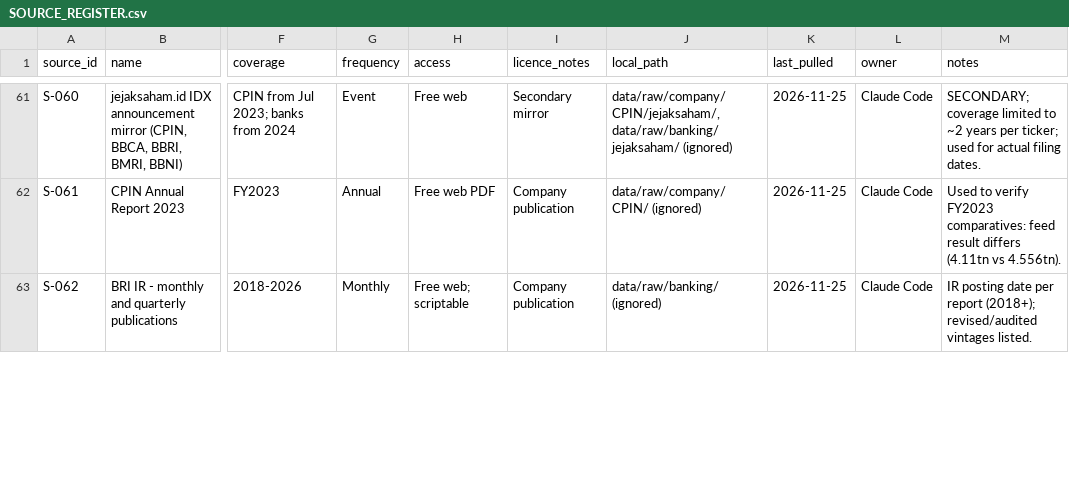
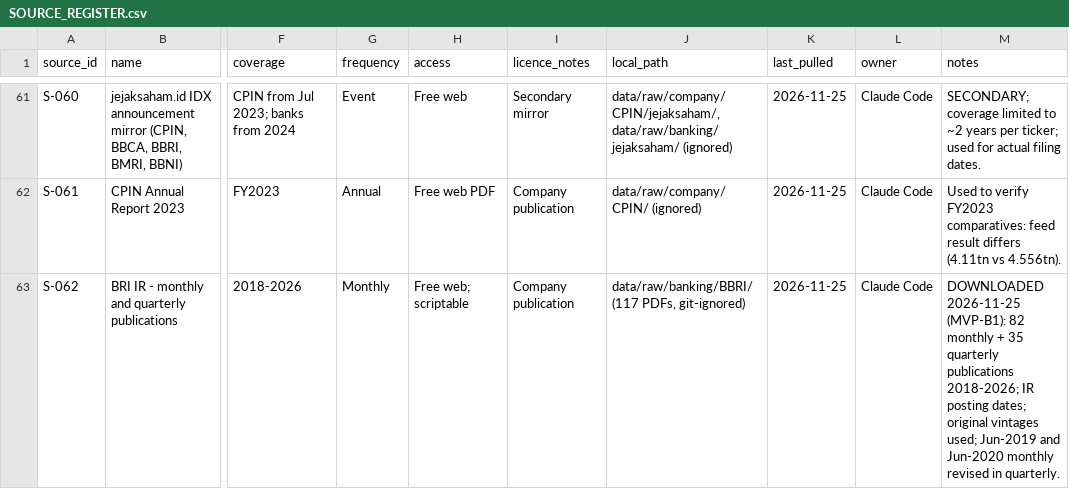
Before and after one commit to hokawagaming-cloud/indonesia-palm-oil-research, a CSV file: data/SOURCE_REGISTER.csv, drawn as a sheet; only a part is shown, gaps mark what is left out; the diff covers the shown part only; the diff names each change by its address in the sheet, - before the commit and + after, or states it on an @@ line.

```diff
--- a/data/SOURCE_REGISTER.csv
+++ b/data/SOURCE_REGISTER.csv
-J63 (local_path): data/raw/banking/ (ignored)
+J63 (local_path): data/raw/banking/BBRI/ (117 PDFs, git-ignored)
-M63 (notes): IR posting date per report (2018+); revised/audited vintages listed.
+M63 (notes): DOWNLOADED 2026-11-25 (MVP-B1): 82 monthly + 35 quarterly publications 2018-2026; IR posting dates; original vintages used; Jun-2019 and Jun-2020 monthly revised in quarterly.
```
Also changed, not shown: 2 edited cells elsewhere in this file, data/reference/forecast_journal.csv, 15 other files.
